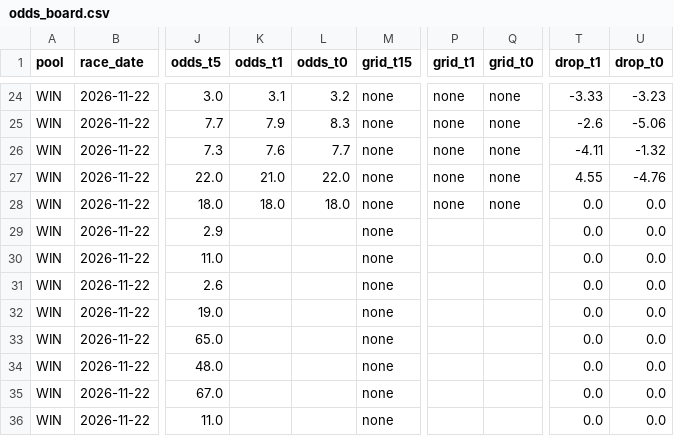
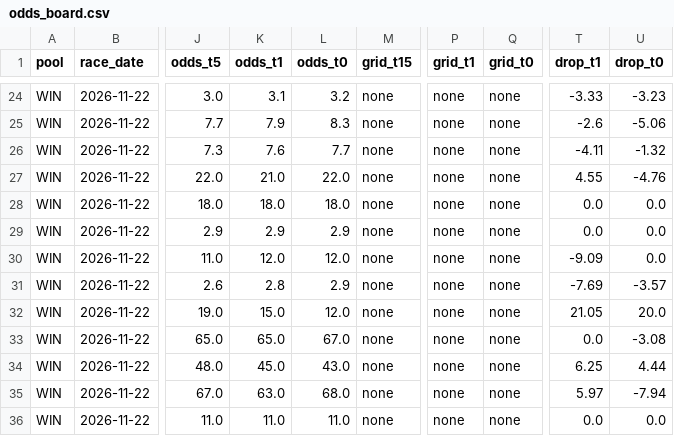
Before and after one commit to readbarapp/jc-strategy, a CSV file: data/odds_board.csv, drawn as a sheet; only a part is shown, gaps mark what is left out; the diff covers the shown part only; the diff names each change by its address in the sheet, - before the commit and + after, or states it on an @@ line.

```diff
--- a/data/odds_board.csv
+++ b/data/odds_board.csv
-K29 (odds_t1): (empty)
+K29 (odds_t1): 2.9
-L29 (odds_t0): (empty)
+L29 (odds_t0): 2.9
-P29:P36 (grid_t1): (empty)
+P29:P36 (grid_t1): none
-Q29:Q36 (grid_t0): (empty)
+Q29:Q36 (grid_t0): none
-K30 (odds_t1): (empty)
+K30 (odds_t1): 12.0
-L30 (odds_t0): (empty)
+L30 (odds_t0): 12.0
-T30 (drop_t1): 0.0
+T30 (drop_t1): -9.09
-K31 (odds_t1): (empty)
+K31 (odds_t1): 2.8
-L31 (odds_t0): (empty)
+L31 (odds_t0): 2.9
-T31 (drop_t1): 0.0
+T31 (drop_t1): -7.69
-U31 (drop_t0): 0.0
+U31 (drop_t0): -3.57
-K32 (odds_t1): (empty)
+K32 (odds_t1): 15.0
-L32 (odds_t0): (empty)
+L32 (odds_t0): 12.0
-T32 (drop_t1): 0.0
+T32 (drop_t1): 21.05
-U32 (drop_t0): 0.0
+U32 (drop_t0): 20.0
-K33 (odds_t1): (empty)
+K33 (odds_t1): 65.0
-L33 (odds_t0): (empty)
+L33 (odds_t0): 67.0
-U33 (drop_t0): 0.0
+U33 (drop_t0): -3.08
-K34 (odds_t1): (empty)
+K34 (odds_t1): 45.0
-L34 (odds_t0): (empty)
+L34 (odds_t0): 43.0
-T34 (drop_t1): 0.0
+T34 (drop_t1): 6.25
-U34 (drop_t0): 0.0
+U34 (drop_t0): 4.44
-K35 (odds_t1): (empty)
+K35 (odds_t1): 63.0
-L35 (odds_t0): (empty)
+L35 (odds_t0): 68.0
-T35 (drop_t1): 0.0
+T35 (drop_t1): 5.97
-U35 (drop_t0): 0.0
+U35 (drop_t0): -7.94
-K36 (odds_t1): (empty)
+K36 (odds_t1): 11.0
-L36 (odds_t0): (empty)
+L36 (odds_t0): 11.0
```
Also changed, not shown: 37 edited cells elsewhere in this file, data/odds_snapshots.csv, data/win_board.csv, 11 other files.
